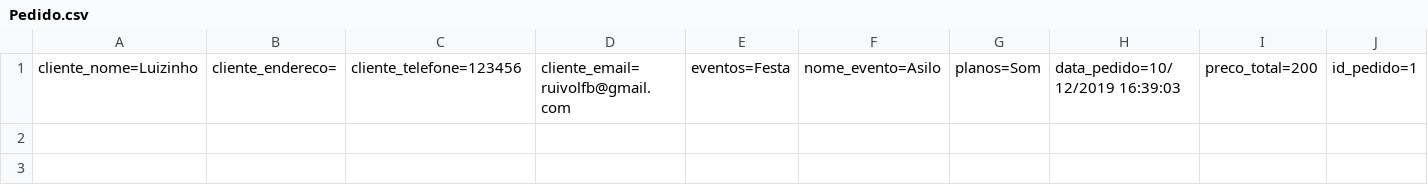
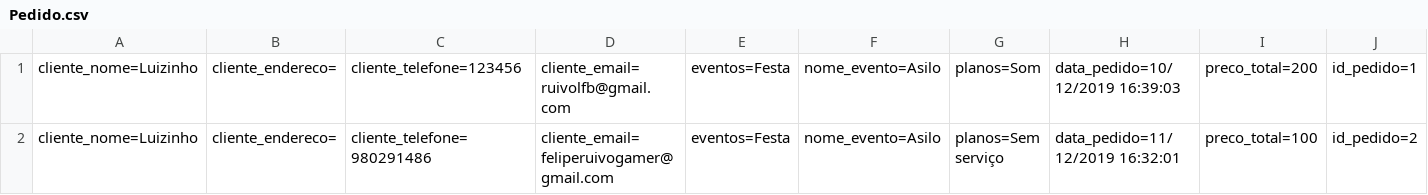
Before and after one commit to luizfelipebraga/RoletopMVC, a CSV file: Database/Pedido.csv, drawn as a sheet; only a part is shown; rows hold the shown columns only; the diff names each change by its address in the sheet, - before the commit and + after, or states it on an @@ line.

```diff
--- a/Database/Pedido.csv
+++ b/Database/Pedido.csv
+row 2: cliente_nome=Luizinho | cliente_endereco= | cliente_telefone=980291486 | cliente_email=feliperuivogamer@gmail.com | eventos=Festa | nome_evento=Asilo | planos=Sem serviço | data_pedido=11/12/2019 16:32:01 | preco_total=100 | id_pedido=2
```
Also changed, not shown: Database/Cliente.csv, 29 other files.
